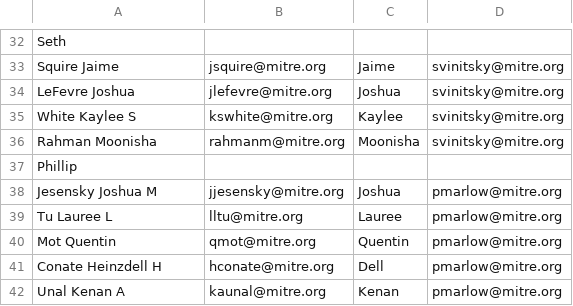
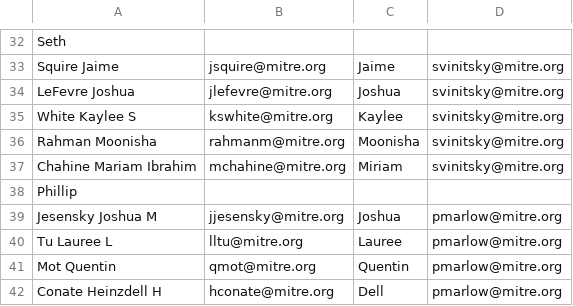
Before and after one commit to ejnewman-mitre/dts-report, a CSV file: contacts.csv, drawn as a sheet; only a part is shown, gaps mark what is left out; the shorter side is filled out with more unchanged rows; the diff names each change by its address in the sheet, - before the commit and + after, or states it on an @@ line.

Commit message:
Updated Contacts and change default mode to nosend

```diff
--- a/contacts.csv
+++ b/contacts.csv
+row 37: Chahine Mariam Ibrahim | mchahine@mitre.org | Miriam | svinitsky@mitre.org
```
Also changed, not shown: 4 other files.
